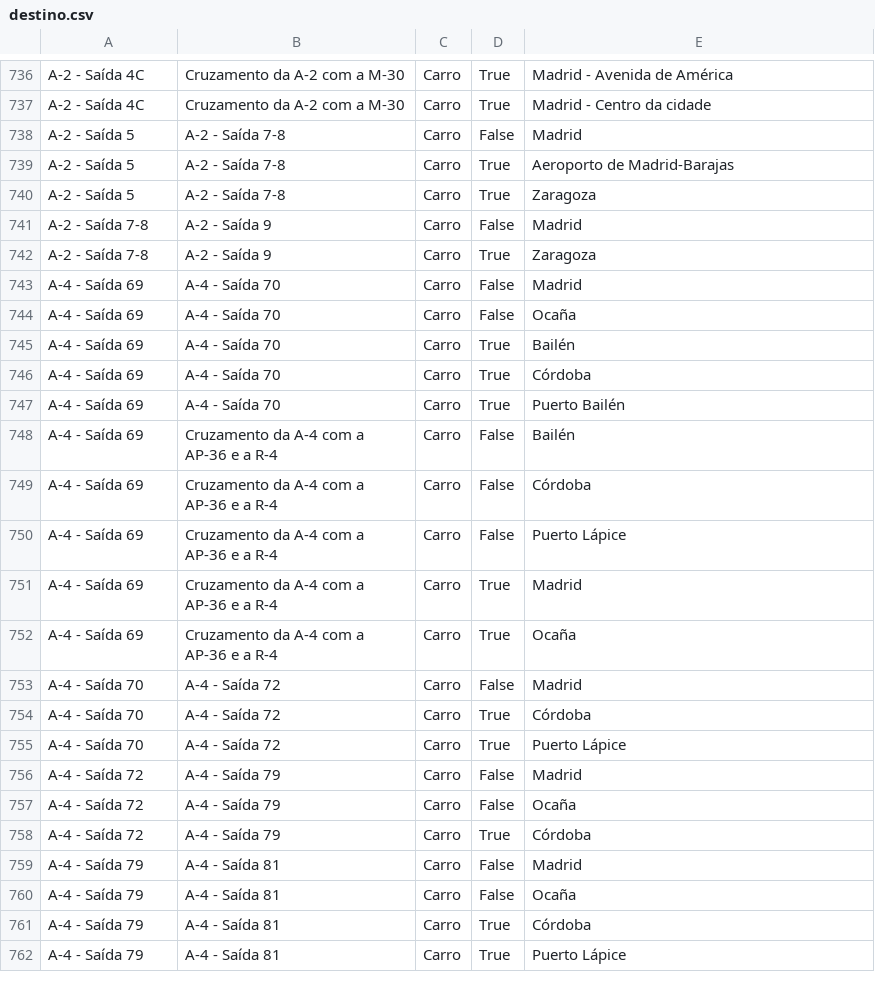
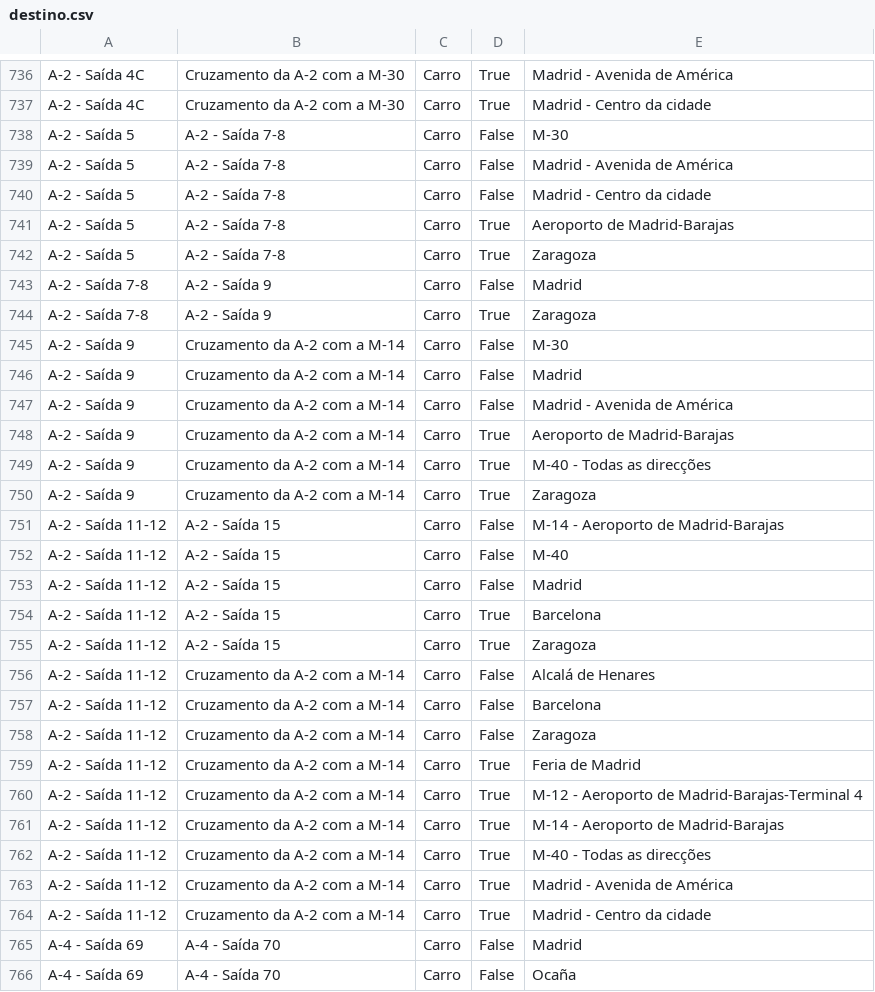
Before and after one commit to migueldgoncalves/Viajar, a CSV file: src/viajar/base_dados/destino.csv, drawn as a sheet; only a part is shown, gaps mark what is left out; the shorter side is filled out with more unchanged rows.

Commit message:
Novas saídas da A-2 em Madrid

```diff
--- a/src/viajar/base_dados/destino.csv
+++ b/src/viajar/base_dados/destino.csv
@@ -737,3 +737,5 @@ A-2 - Saída 4C,Cruzamento da A-2 com a M-30,Carro,True,Madrid - Avenida de Amé
 A-2 - Saída 4C,Cruzamento da A-2 com a M-30,Carro,True,Madrid - Centro da cidade
-A-2 - Saída 5,A-2 - Saída 7-8,Carro,False,Madrid
+A-2 - Saída 5,A-2 - Saída 7-8,Carro,False,M-30
+A-2 - Saída 5,A-2 - Saída 7-8,Carro,False,Madrid - Avenida de América
+A-2 - Saída 5,A-2 - Saída 7-8,Carro,False,Madrid - Centro da cidade
 A-2 - Saída 5,A-2 - Saída 7-8,Carro,True,Aeroporto de Madrid-Barajas
@@ -742,2 +744,22 @@ A-2 - Saída 7-8,A-2 - Saída 9,Carro,False,Madrid
 A-2 - Saída 7-8,A-2 - Saída 9,Carro,True,Zaragoza
+A-2 - Saída 9,Cruzamento da A-2 com a M-14,Carro,False,M-30
+A-2 - Saída 9,Cruzamento da A-2 com a M-14,Carro,False,Madrid
+A-2 - Saída 9,Cruzamento da A-2 com a M-14,Carro,False,Madrid - Avenida de América
+A-2 - Saída 9,Cruzamento da A-2 com a M-14,Carro,True,Aeroporto de Madrid-Barajas
+A-2 - Saída 9,Cruzamento da A-2 com a M-14,Carro,True,M-40 - Todas as direcções
+A-2 - Saída 9,Cruzamento da A-2 com a M-14,Carro,True,Zaragoza
+A-2 - Saída 11-12,A-2 - Saída 15,Carro,False,M-14 - Aeroporto de Madrid-Barajas
+A-2 - Saída 11-12,A-2 - Saída 15,Carro,False,M-40
+A-2 - Saída 11-12,A-2 - Saída 15,Carro,False,Madrid
+A-2 - Saída 11-12,A-2 - Saída 15,Carro,True,Barcelona
+A-2 - Saída 11-12,A-2 - Saída 15,Carro,True,Zaragoza
+A-2 - Saída 11-12,Cruzamento da A-2 com a M-14,Carro,False,Alcalá de Henares
+A-2 - Saída 11-12,Cruzamento da A-2 com a M-14,Carro,False,Barcelona
+A-2 - Saída 11-12,Cruzamento da A-2 com a M-14,Carro,False,Zaragoza
+A-2 - Saída 11-12,Cruzamento da A-2 com a M-14,Carro,True,Feria de Madrid
+A-2 - Saída 11-12,Cruzamento da A-2 com a M-14,Carro,True,M-12 - Aeroporto de Madrid-Barajas-Terminal 4
+A-2 - Saída 11-12,Cruzamento da A-2 com a M-14,Carro,True,M-14 - Aeroporto de Madrid-Barajas
+A-2 - Saída 11-12,Cruzamento da A-2 com a M-14,Carro,True,M-40 - Todas as direcções
+A-2 - Saída 11-12,Cruzamento da A-2 com a M-14,Carro,True,Madrid - Avenida de América
+A-2 - Saída 11-12,Cruzamento da A-2 com a M-14,Carro,True,Madrid - Centro da cidade
 A-4 - Saída 69,A-4 - Saída 70,Carro,False,Madrid
```
Also changed, not shown: src/viajar/base_dados/ligacao.csv, src/viajar/base_dados/local.csv, 1 other file.
